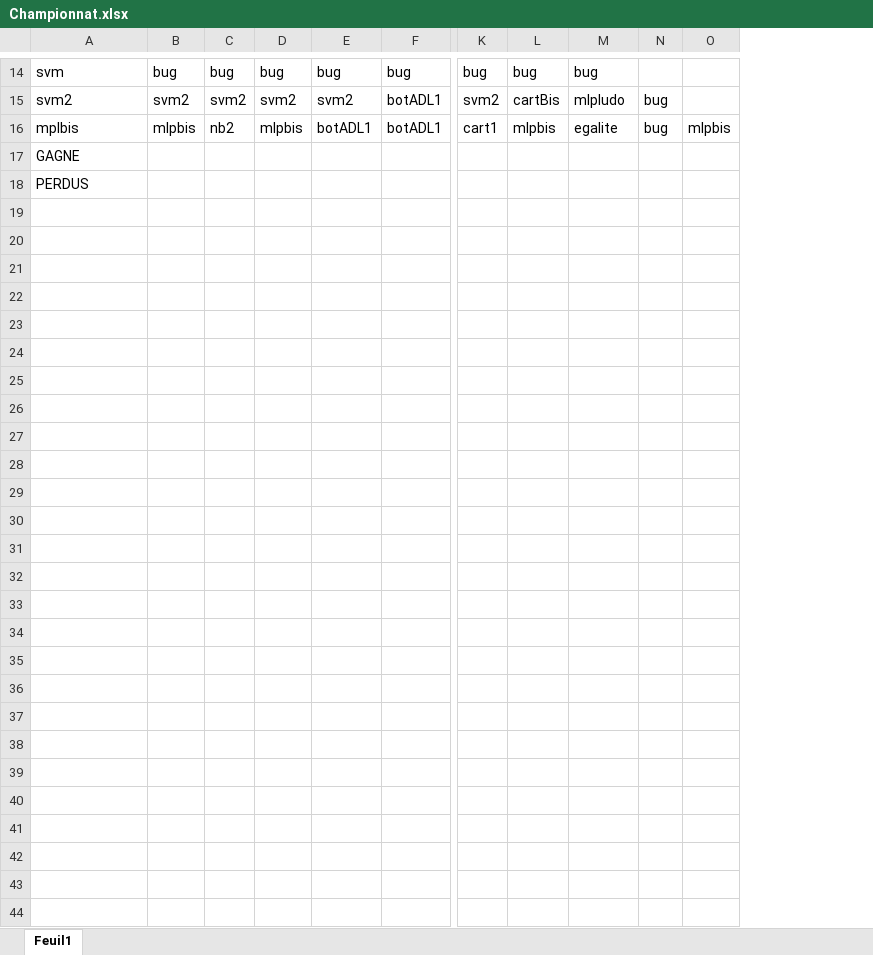
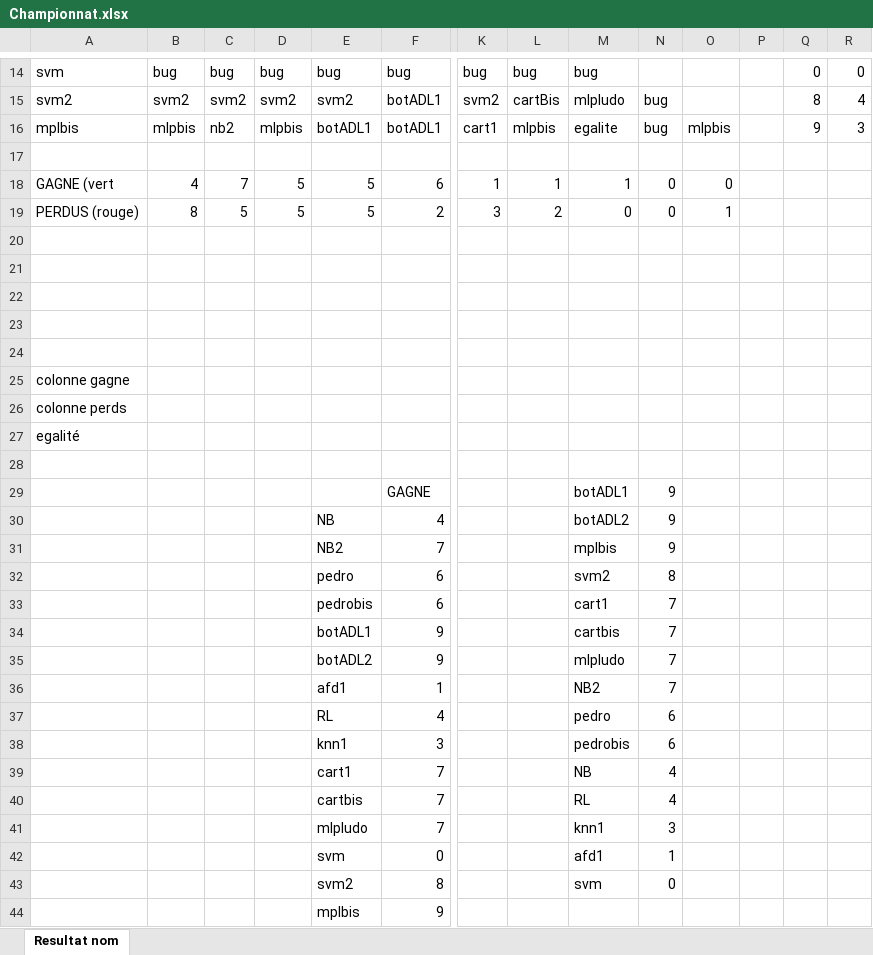
Before and after one commit to Delavy/awele, an Excel workbook: Championnat.xlsx, sheet Resultat nom, drawn as a sheet; only a part is shown, gaps mark what is left out; values as stored, in another font and other column widths than the file's, no cell formats; addresses are those after the commit; rows hold the shown columns only; the diff names each change by its address in the sheet, - before the commit and + after, or states it on an @@ line.

Commit message:
Résultats du championnat

```diff
--- a/Championnat.xlsx (sheet Resultat nom)
+++ b/Championnat.xlsx (sheet Resultat nom)
-sheet tab: Feuil1
+sheet tab: Resultat nom
+column P, empty
+column Q, rows 14-16: 0 | 8 | 9
+column R, rows 14-16: 0 | 4 | 3
+row 17: (empty)
+row 18: GAGNE (vert | 4 | 7 | 5 | 5 | 6 | 1 | 1 | 1 | 0 | 0
+row 19: PERDUS (rouge) | 8 | 5 | 5 | 5 | 2 | 3 | 2 | 0 | 0 | 1
+row 20: (empty)
+row 21: (empty)
+row 22: (empty)
+row 23: (empty)
+row 24: (empty)
-A25: GAGNE
+A25: colonne gagne
-A26: PERDUS
+A26: colonne perds
+row 27: egalité
+row 28: (empty)
+row 29:  |  |  |  |  | GAGNE |  |  | botADL1 | 9
+row 30:  |  |  |  | NB | 4 |  |  | botADL2 | 9
+row 31:  |  |  |  | NB2 | 7 |  |  | mplbis | 9
+row 32:  |  |  |  | pedro | 6 |  |  | svm2 | 8
+row 33:  |  |  |  | pedrobis | 6 |  |  | cart1 | 7
+row 34:  |  |  |  | botADL1 | 9 |  |  | cartbis | 7
+row 35:  |  |  |  | botADL2 | 9 |  |  | mlpludo | 7
+row 36:  |  |  |  | afd1 | 1 |  |  | NB2 | 7
+row 37:  |  |  |  | RL | 4 |  |  | pedro | 6
+row 38:  |  |  |  | knn1 | 3 |  |  | pedrobis | 6
+row 39:  |  |  |  | cart1 | 7 |  |  | NB | 4
+row 40:  |  |  |  | cartbis | 7 |  |  | RL | 4
+row 41:  |  |  |  | mlpludo | 7 |  |  | knn1 | 3
+row 42:  |  |  |  | svm | 0 |  |  | afd1 | 1
+row 43:  |  |  |  | svm2 | 8 |  |  | svm | 0
+row 44:  |  |  |  | mplbis | 9
```
Also changed, not shown: cell formats.
